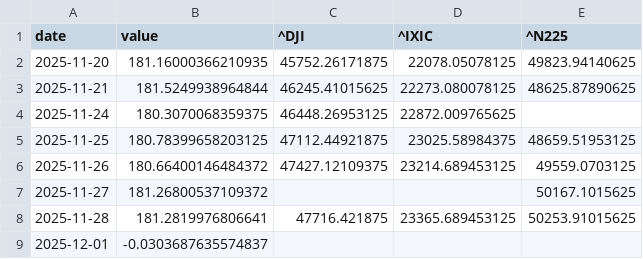
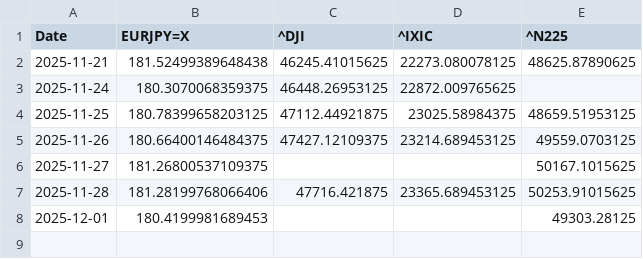
Before and after one commit to SakuraIndex/3_Sakura_Space, a CSV file: docs/outputs/astra4_history.csv, drawn as a sheet.

```diff
--- a/docs/outputs/astra4_history.csv
+++ b/docs/outputs/astra4_history.csv
@@ -1,9 +1,8 @@
-date,value,^DJI,^IXIC,^N225
-2025-11-20,181.16000366210935,45752.26171875,22078.05078125,49823.94140625
-2025-11-21,181.5249938964844,46245.41015625,22273.080078125,48625.87890625
+Date,EURJPY=X,^DJI,^IXIC,^N225
+2025-11-21,181.52499389648438,46245.41015625,22273.080078125,48625.87890625
 2025-11-24,180.3070068359375,46448.26953125,22872.009765625,
 2025-11-25,180.78399658203125,47112.44921875,23025.58984375,48659.51953125
-2025-11-26,180.66400146484372,47427.12109375,23214.689453125,49559.0703125
-2025-11-27,181.26800537109372,,,50167.1015625
-2025-11-28,181.2819976806641,47716.421875,23365.689453125,50253.91015625
-2025-12-01,-0.0303687635574837,,,
+2025-11-26,180.66400146484375,47427.12109375,23214.689453125,49559.0703125
+2025-11-27,181.26800537109375,,,50167.1015625
+2025-11-28,181.28199768066406,47716.421875,23365.689453125,50253.91015625
+2025-12-01,180.4199981689453,,,49303.28125
```
Also changed, not shown: docs/outputs/astra4_intraday.csv, 4 other files.
